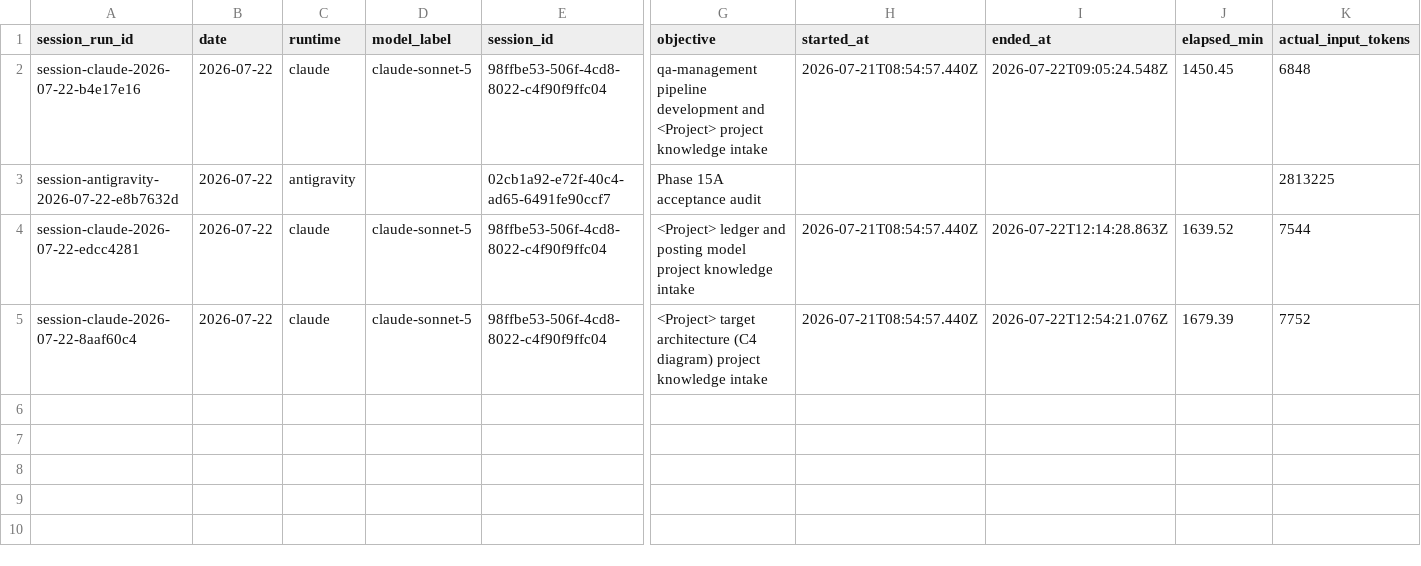
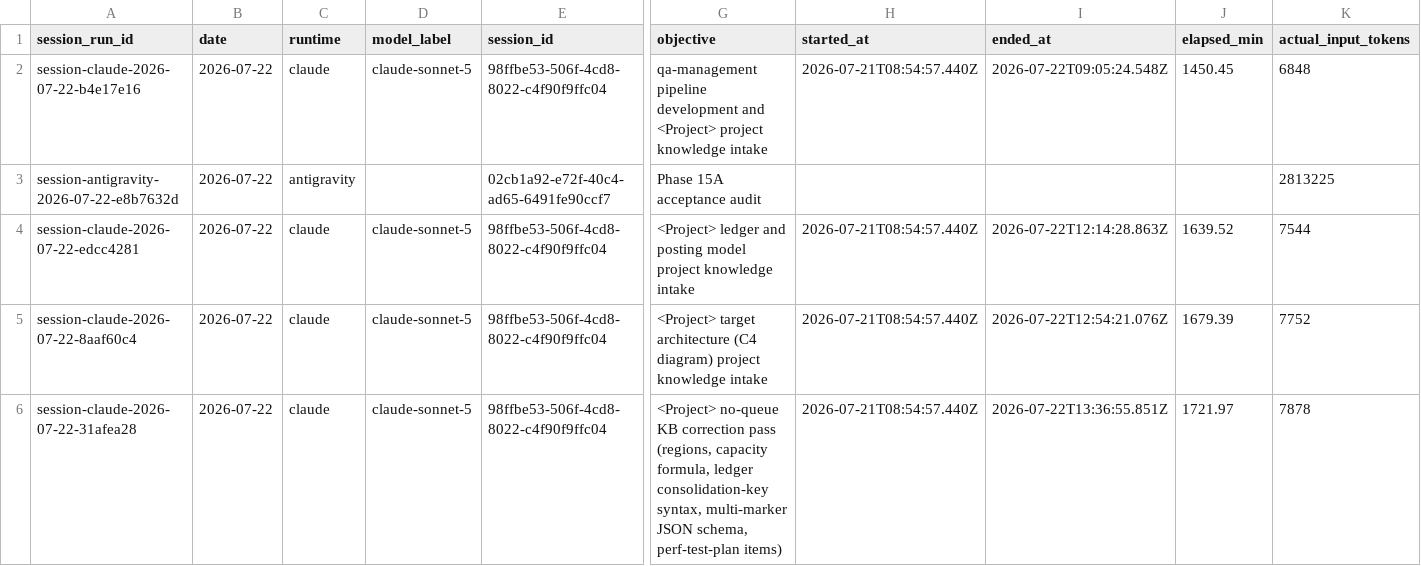
Before and after one commit to AliakseiBabko/qa-management, a CSV file: .agents/telemetry/agent-sessions.csv, drawn as a sheet; only a part is shown, gaps mark what is left out; rows hold the shown columns only; the diff names each change by its address in the sheet, - before the commit and + after, or states it on an @@ line.

Commit message:
telemetry: record agent session for <Project> no-queue KB correction pass

```diff
--- a/.agents/telemetry/agent-sessions.csv
+++ b/.agents/telemetry/agent-sessions.csv
+row 6: session-claude-2026-07-22-31afea28 | 2026-07-22 | claude | claude-sonnet-5 | 98ffbe53-506f-4cd8-8022-c4f90f9ffc04 | <Project> no-queue KB correction pass (regions, capacity formula, ledger consolidation-key syntax, multi-marker JSON schema, perf-test-plan items) | 2026-07-21T08:54:57.440Z | 2026-07-22T13:36:55.851Z | 1721.97 | 7878
```
